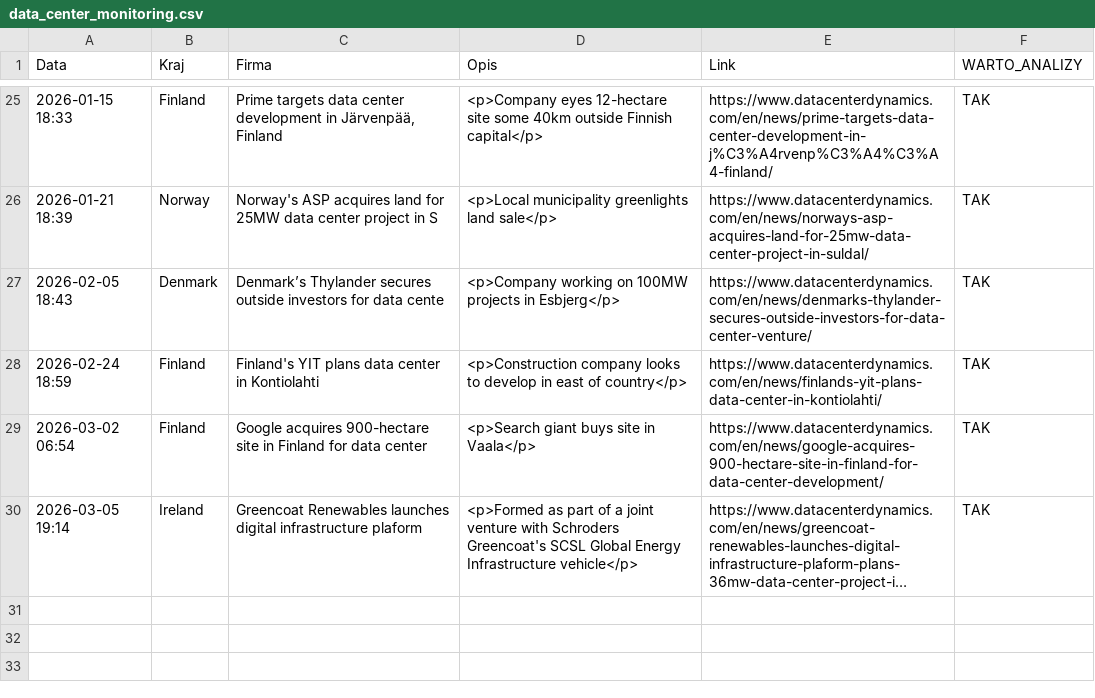
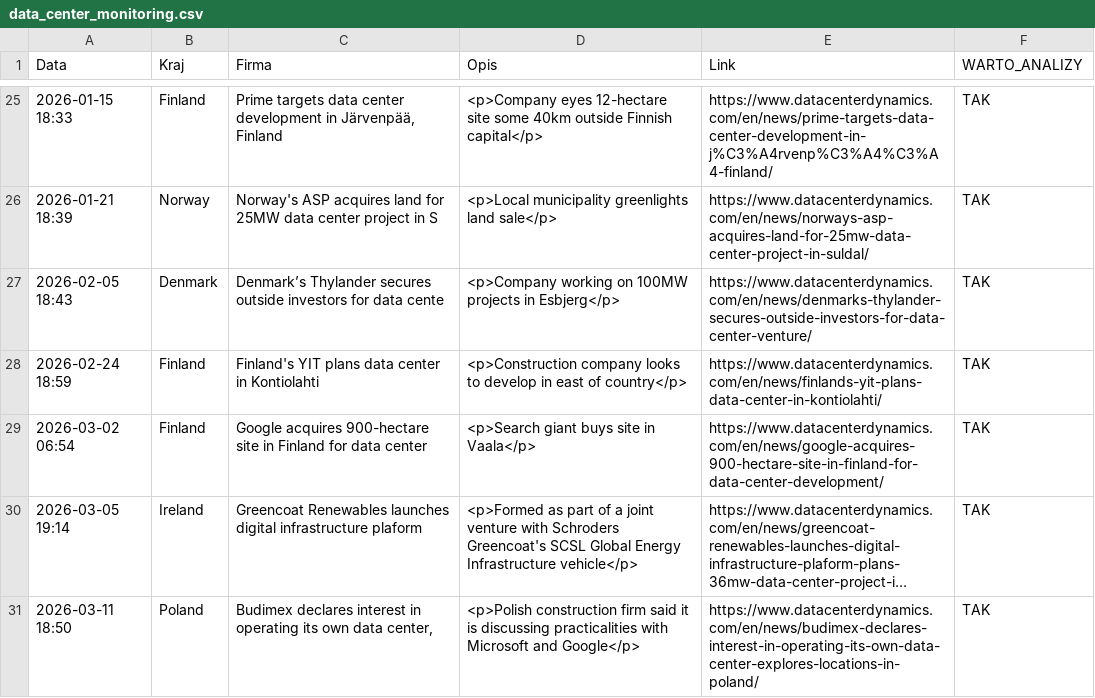
Before and after one commit to pjakobczyk/data-center-monitor, a CSV file: data_center_monitoring.csv, drawn as a sheet; only a part is shown, gaps mark what is left out; long unchanged cells end in …; the diff names each change by its address in the sheet, - before the commit and + after, or states it on an @@ line.

```diff
--- a/data_center_monitoring.csv
+++ b/data_center_monitoring.csv
+row 31: 2026-03-11 18:50 | Poland | Budimex declares interest in operating its own data center, | <p>Polish construction firm said it is discussing practicalities with Microsoft and Google</p> | https://www.datacenterdynamics.com/en/news/budimex-declares-interest-in-operating-its-own-data-center-explores-locations-in-poland/ | TAK
```
Also changed, not shown: 2 other files.
